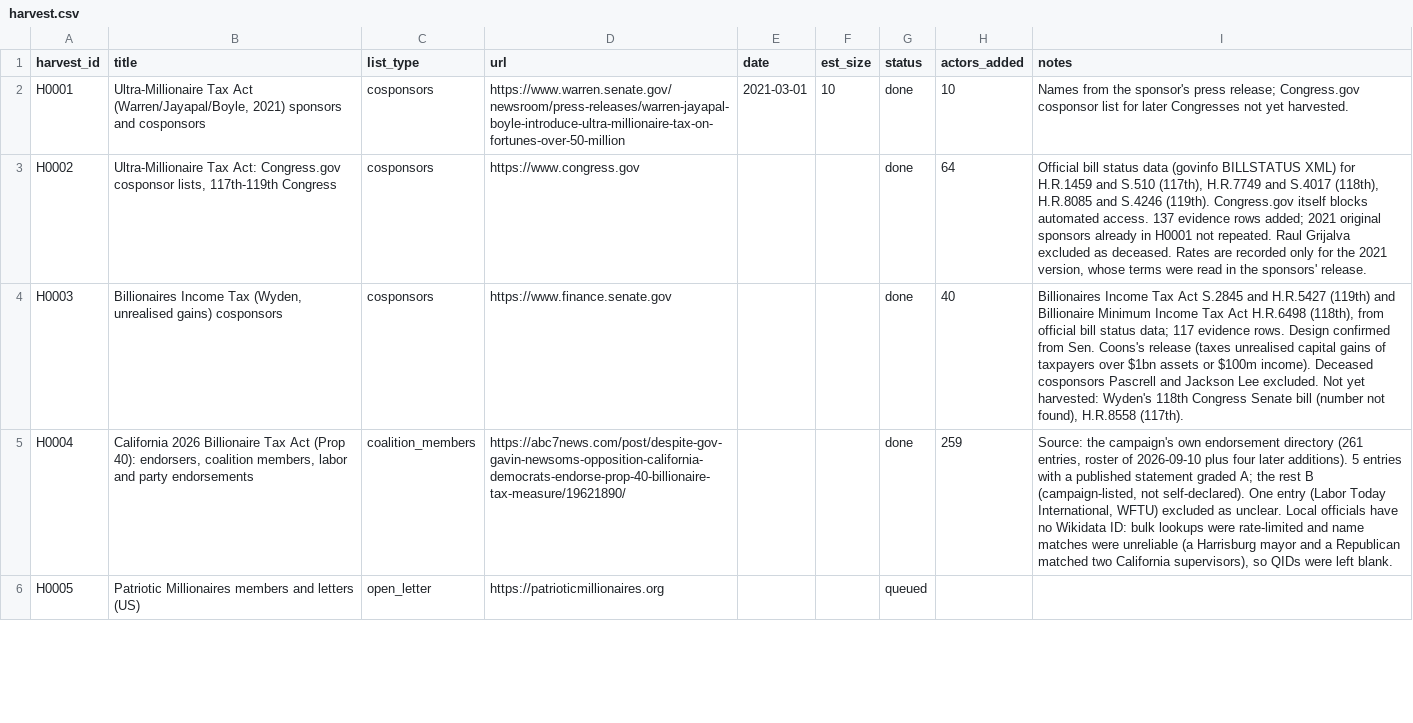
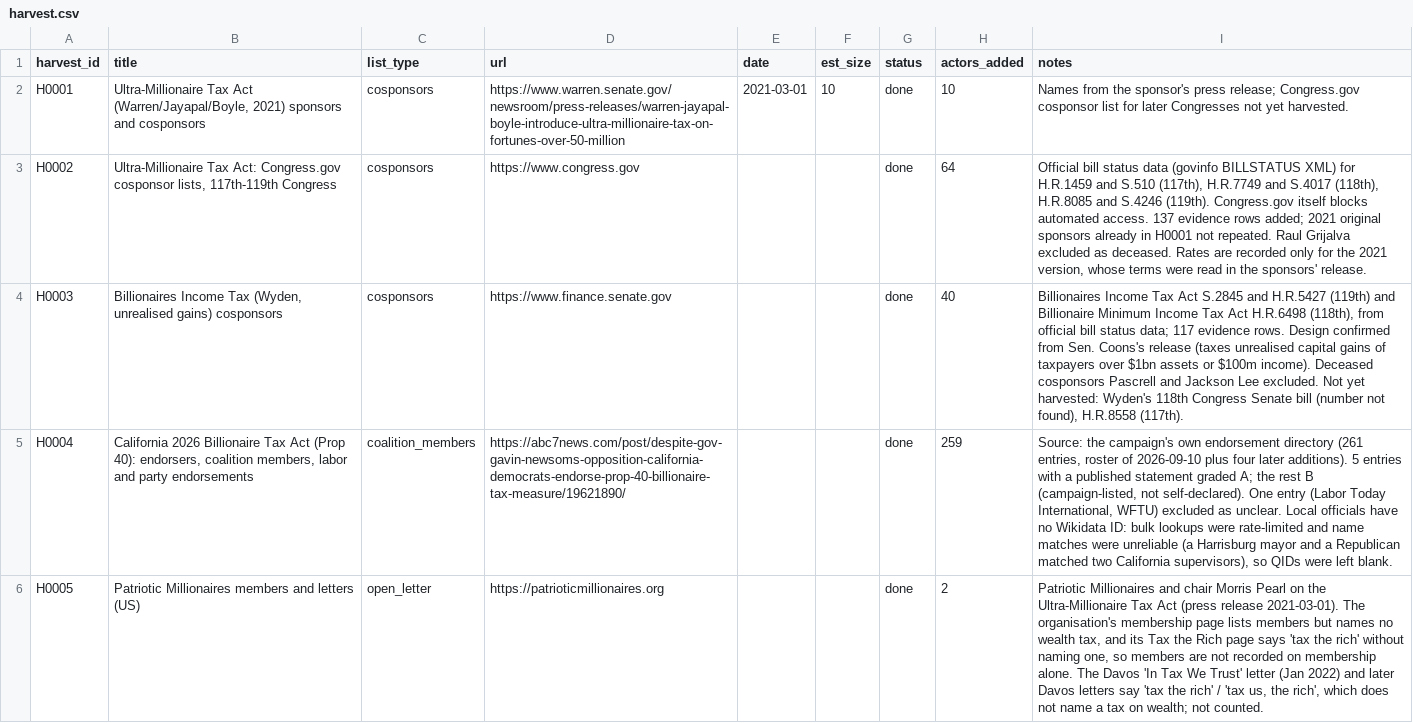
Before and after one commit to Egalitaristen/wealth-tax-database, a CSV file: data/us/harvest.csv, drawn as a sheet; only a part is shown; the diff covers the shown part only; the diff names each change by its address in the sheet, - before the commit and + after, or states it on an @@ line.

```diff
--- a/data/us/harvest.csv
+++ b/data/us/harvest.csv
-G6 (status): queued
+G6 (status): done
-H6 (actors_added): (empty)
+H6 (actors_added): 2
-I6 (notes): (empty)
+I6 (notes): Patriotic Millionaires and chair Morris Pearl on the Ultra-Millionaire Tax Act (press release 2021-03-01). The organisation's membership page lists members but names no wealth tax, and its Tax the Rich page says 'tax the rich' without naming one, so members are not recorded on membership alone. The Davos 'In Tax We Trust' letter (Jan 2022) and later Davos letters say 'tax the rich' / 'tax us, the rich', which does not name a tax on wealth; not counted.
```
Also changed, not shown: 2 added rows and 3 edited cells elsewhere in this file, data/us/runs.csv, 2 other files.
